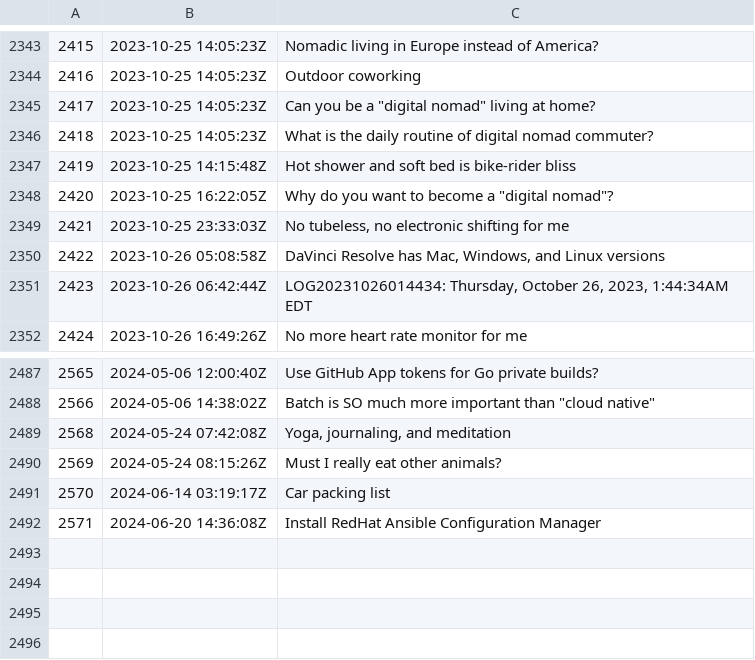
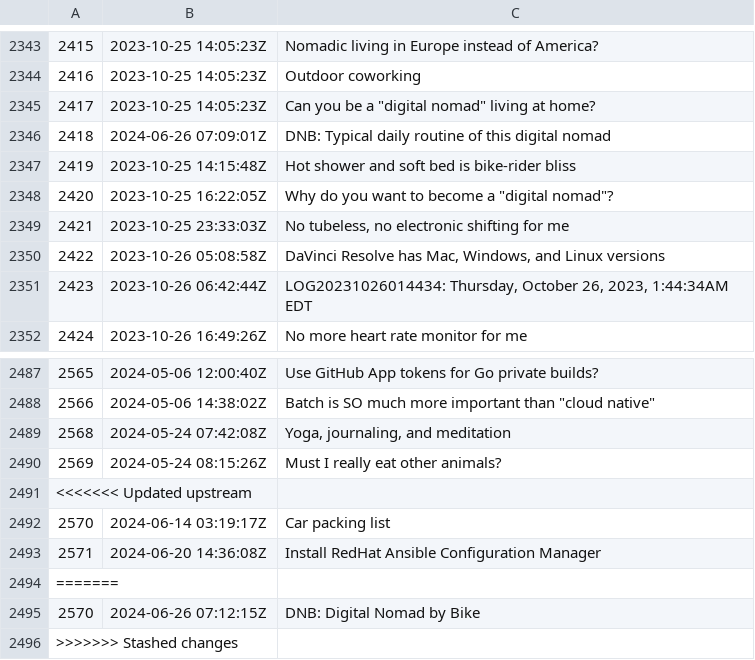
Before and after one commit to rwxrob/zet, a TSV file: docs/dex/nodes.tsv, drawn as a sheet; only a part is shown, gaps mark what is left out.

```diff
--- a/docs/dex/nodes.tsv
+++ b/docs/dex/nodes.tsv
@@ -2345,3 +2345,3 @@
 2417	2023-10-25 14:05:23Z	Can you be a "digital nomad" living at home?
-2418	2023-10-25 14:05:23Z	What is the daily routine of digital nomad commuter?
+2418	2024-06-26 07:09:01Z	DNB: Typical daily routine of this digital nomad
 2419	2023-10-25 14:15:48Z	Hot shower and soft bed is bike-rider bliss
@@ -2490,3 +2490,7 @@
 2569	2024-05-24 08:15:26Z	Must I really eat other animals?
+<<<<<<< Updated upstream
 2570	2024-06-14 03:19:17Z	Car packing list
 2571	2024-06-20 14:36:08Z	Install RedHat Ansible Configuration Manager
+=======
+2570	2024-06-26 07:12:15Z	DNB: Digital Nomad by Bike
+>>>>>>> Stashed changes
```
Also changed, not shown: 4 other files.
